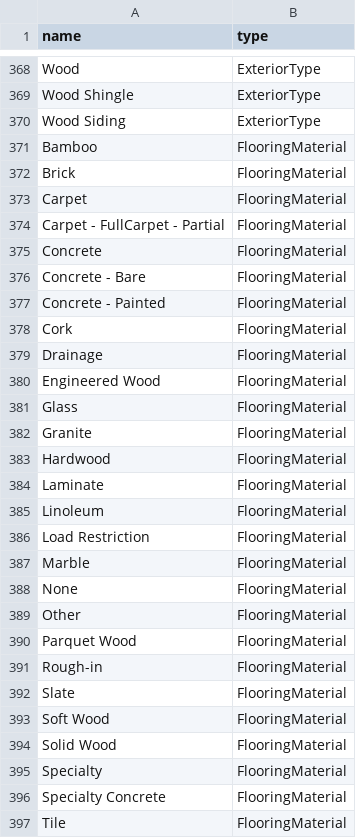
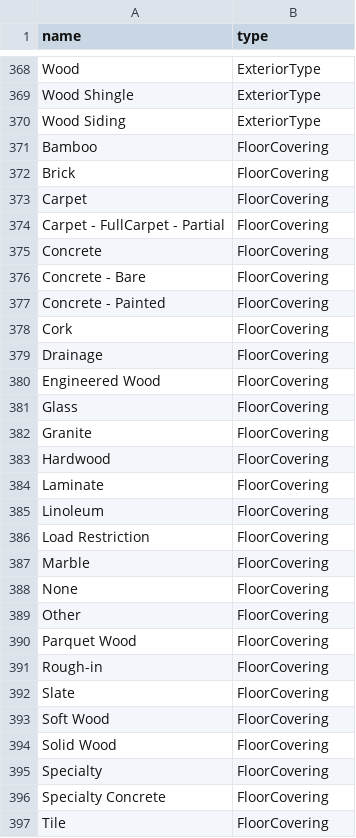
Before and after one commit to arcticleo/reso_syndication_legacy, a CSV file: lib/generators/rets_data/templates/enumerals.csv, drawn as a sheet; only a part is shown, gaps mark what is left out; the diff covers the shown part only.

Commit message:
Refactored flooring_types to floor_coverings to match the XML data.

```diff
--- a/lib/generators/rets_data/templates/enumerals.csv
+++ b/lib/generators/rets_data/templates/enumerals.csv
@@ -370,28 +370,28 @@ Wood Shingle,ExteriorType
 Wood Siding,ExteriorType
-Bamboo,FlooringMaterial
-Brick,FlooringMaterial
-Carpet,FlooringMaterial
-Carpet - FullCarpet - Partial,FlooringMaterial
-Concrete,FlooringMaterial
-Concrete - Bare,FlooringMaterial
-Concrete - Painted,FlooringMaterial
-Cork,FlooringMaterial
-Drainage,FlooringMaterial
-Engineered Wood,FlooringMaterial
-Glass,FlooringMaterial
-Granite,FlooringMaterial
-Hardwood,FlooringMaterial
-Laminate,FlooringMaterial
-Linoleum,FlooringMaterial
-Load Restriction,FlooringMaterial
-Marble,FlooringMaterial
-None,FlooringMaterial
-Other,FlooringMaterial
-Parquet Wood,FlooringMaterial
-Rough-in,FlooringMaterial
-Slate,FlooringMaterial
-Soft Wood,FlooringMaterial
-Solid Wood,FlooringMaterial
-Specialty,FlooringMaterial
-Specialty Concrete,FlooringMaterial
-Tile,FlooringMaterial
+Bamboo,FloorCovering
+Brick,FloorCovering
+Carpet,FloorCovering
+Carpet - FullCarpet - Partial,FloorCovering
+Concrete,FloorCovering
+Concrete - Bare,FloorCovering
+Concrete - Painted,FloorCovering
+Cork,FloorCovering
+Drainage,FloorCovering
+Engineered Wood,FloorCovering
+Glass,FloorCovering
+Granite,FloorCovering
+Hardwood,FloorCovering
+Laminate,FloorCovering
+Linoleum,FloorCovering
+Load Restriction,FloorCovering
+Marble,FloorCovering
+None,FloorCovering
+Other,FloorCovering
+Parquet Wood,FloorCovering
+Rough-in,FloorCovering
+Slate,FloorCovering
+Soft Wood,FloorCovering
+Solid Wood,FloorCovering
+Specialty,FloorCovering
+Specialty Concrete,FloorCovering
+Tile,FloorCovering
```
Also changed, not shown: 7 edited cells elsewhere in this file, 3 other files.
